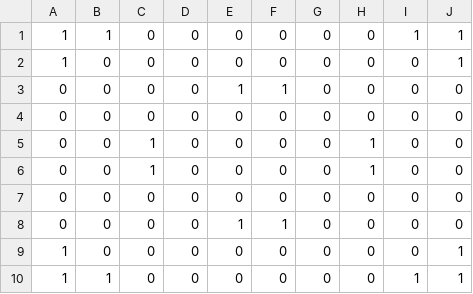
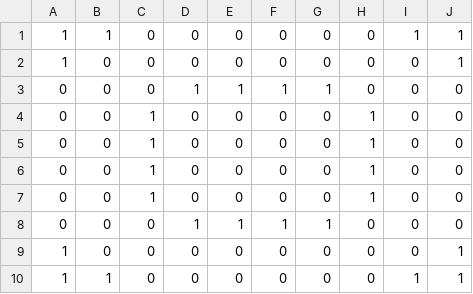
Before and after one commit to YusukeNara/RakiEngineProject, a CSV file: AutomatonCombat/Resources/stage.csv, drawn as a sheet.

```diff
--- a/AutomatonCombat/Resources/stage.csv
+++ b/AutomatonCombat/Resources/stage.csv
@@ -2,8 +2,8 @@
 1,0,0,0,0,0,0,0,0,1
-0,0,0,0,1,1,0,0,0,0
-0,0,0,0,0,0,0,0,0,0
+0,0,0,1,1,1,1,0,0,0
 0,0,1,0,0,0,0,1,0,0
 0,0,1,0,0,0,0,1,0,0
-0,0,0,0,0,0,0,0,0,0
-0,0,0,0,1,1,0,0,0,0
+0,0,1,0,0,0,0,1,0,0
+0,0,1,0,0,0,0,1,0,0
+0,0,0,1,1,1,1,0,0,0
 1,0,0,0,0,0,0,0,0,1
```
Also changed, not shown: 10 other files.
